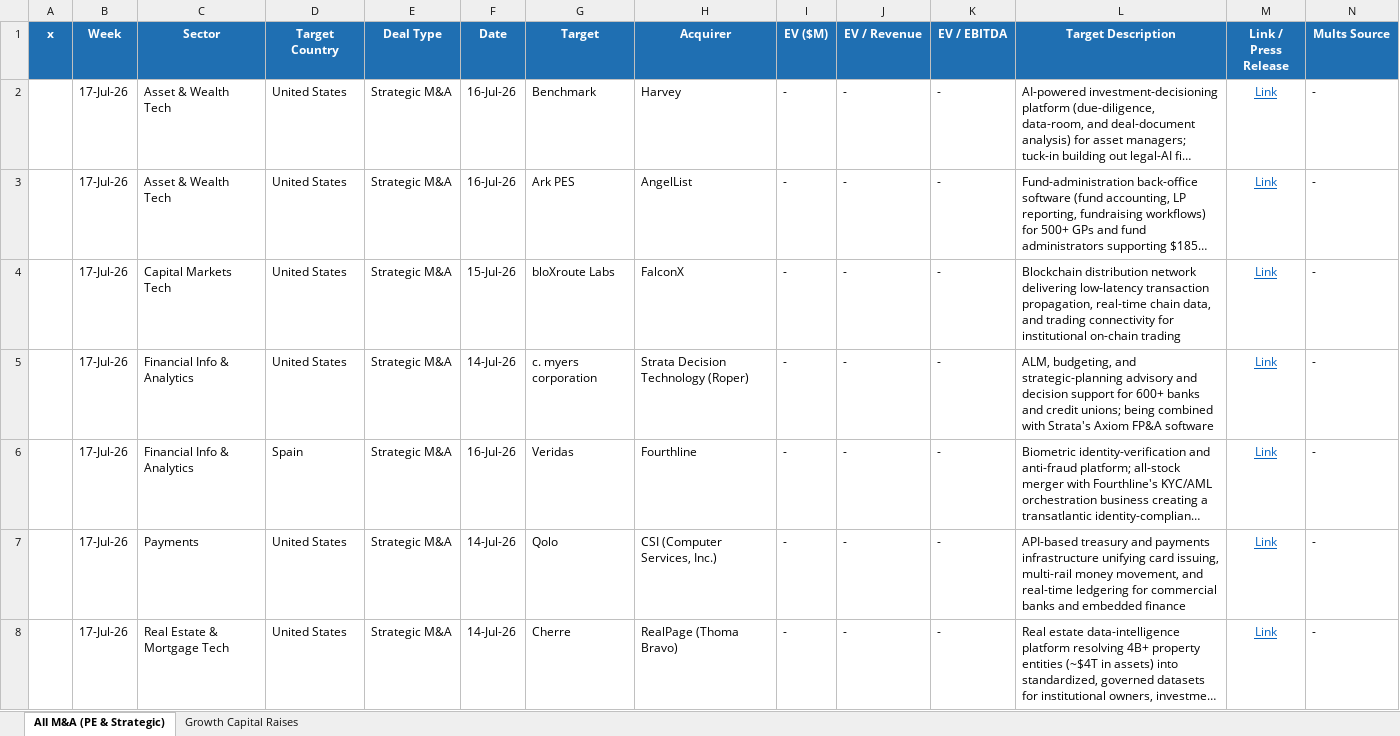
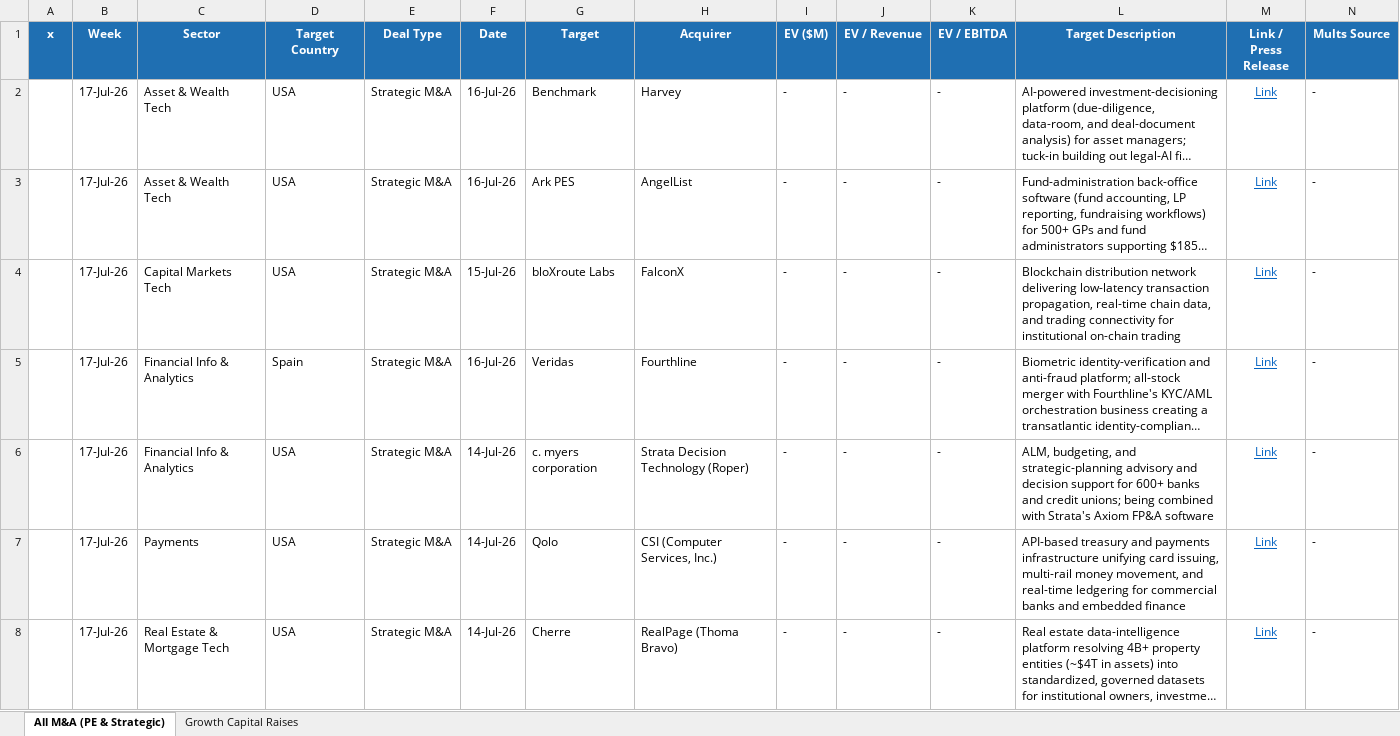
Before and after one commit to carrollr01/aboutMe, an Excel workbook: weekly-deals/outputs/Weekly_Fintech_Deals_2026-07-17.xlsx, sheet All M&A (PE & Strategic), drawn as a sheet; only a part is shown; long unchanged cells end in …; values as stored, in another font and other column widths than the file's, no borders; removed rows and columns are numbered as before the commit, all else as after; rows hold the shown columns only; the diff names each change by its address in the sheet, - before the commit and + after, or states it on an @@ line.

```diff
--- a/weekly-deals/outputs/Weekly_Fintech_Deals_2026-07-17.xlsx (sheet All M&A (PE & Strategic))
+++ b/weekly-deals/outputs/Weekly_Fintech_Deals_2026-07-17.xlsx (sheet All M&A (PE & Strategic))
-D2:D4 (Target Country): United States
+D2:D4 (Target Country): USA
-row 5:  | 17-Jul-26 | Financial Info & Analytics | United States | Strategic M&A | 14-Jul-26 | c. myers corporation | Strata Decision Technology (Roper) | - | - | - | ALM, budgeting, and strategic-planning advisory and decision support for 600+ banks and credit unions; being combined with Strata's Axiom FP&A software | Link | -
+row 6:  | 17-Jul-26 | Financial Info & Analytics | USA | Strategic M&A | 14-Jul-26 | c. myers corporation | Strata Decision Technology (Roper) | - | - | - | ALM, budgeting, and strategic-planning advisory and decision support for 600+ banks and credit unions; being combined with Strata's Axiom FP&A software | Link | -
-D7:D8 (Target Country): United States
+D7:D8 (Target Country): USA
```
Also changed, not shown: sheet Growth Capital Raises, 3 other files.
